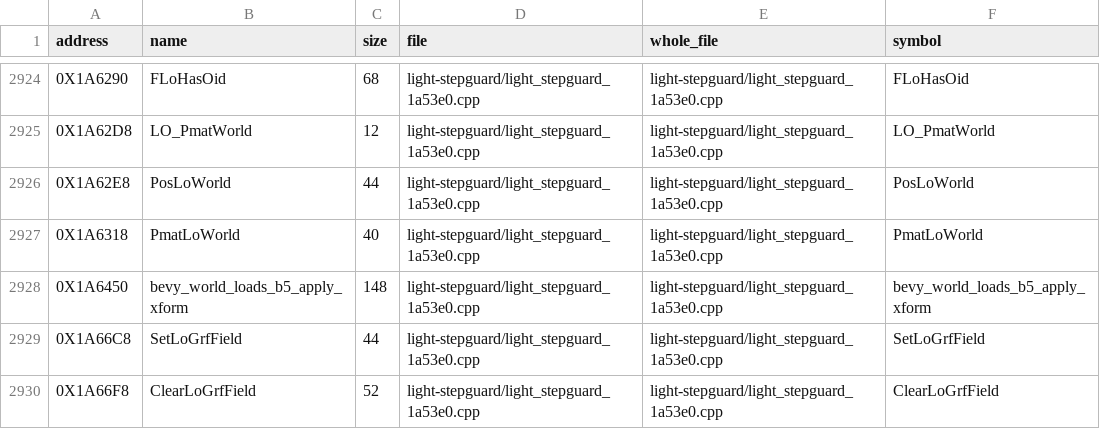
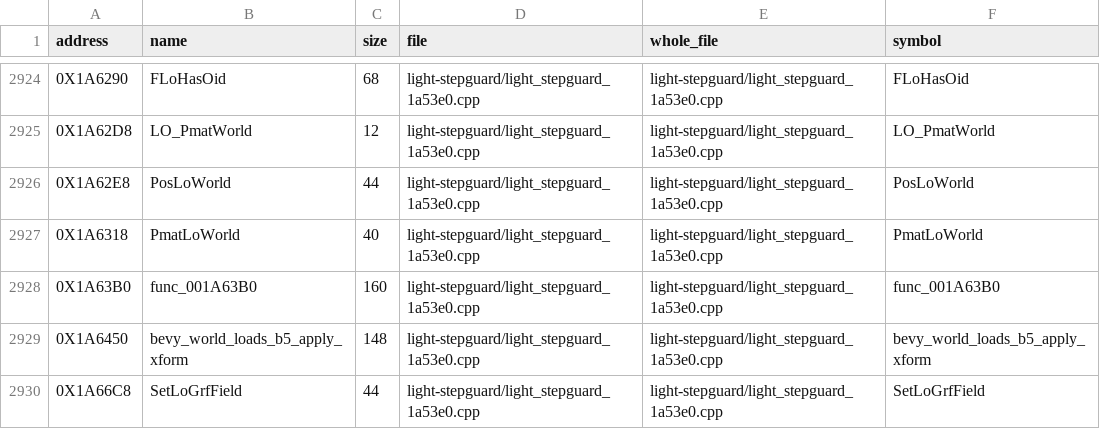
Before and after one commit to OpenThievius/sly2-decomp, a TSV file: src/MANIFEST.tsv, drawn as a sheet; only a part is shown, gaps mark what is left out; the shorter side is filled out with more unchanged rows.

Commit message:
feat(us): walls file, wave guard, func_001A63B0 match
Wave S9 sent 14 workers at near misses that config/matching/walls.tsv
and runs.log already marked as stuck: 0 matches by lever. This commit
makes the wall list the single place and enforces it.

- config/matching/walls.tsv: blocker_notes.tsv folded in; 151 rows with
  class, reason, evidence, unlock (what finding justifies a retry), and
  semantics and fpu for blockers. 84 rows of class exhausted come from
  scripts/matching/classify_walls.py (20 runs, 3 arms, no gain in 15).
- claim.py init skips walled functions; --unlock names the finding.
- AGENTS.md, queue-worker.md, matching.md: never attempt a walled
  function without an unlocking finding.
- tests: wall classes, unlock column, wall skip in the queue.
- func_001A63B0 (0x1A63B0) matches: lanes through
  LaneYInGeneralRegister and LaneZInGeneralRegister.
- S10 near misses adopted: CalculateEmitdvMatrix 41 to 6, PostJtLoad 11
  to 8, EmitTargetSparkles 45 to 43.
- The inline-accessor wording that took 0x15BFD8 from 33 to 6 does not
  transfer: 0x173D18 stays 2, 0x216750 goes 2 to 6 (noted in walls).

Verified: try.py 0x1A63B0 score 0; make elf PASS; make unit
UNIT=src/light-stepguard/light_stepguard_1a53e0.cpp 62 of 62 link;
make check PROGRESS=0 ok (367 tests). Matched code 73.57%, 5,600 of
6,063 functions.

```diff
--- a/src/MANIFEST.tsv
+++ b/src/MANIFEST.tsv
@@ -2927,2 +2927,3 @@ address	name	size	file	whole_file	symbol
 0X1A6318	PmatLoWorld	40	light-stepguard/light_stepguard_1a53e0.cpp	light-stepguard/light_stepguard_1a53e0.cpp	PmatLoWorld
+0X1A63B0	func_001A63B0	160	light-stepguard/light_stepguard_1a53e0.cpp	light-stepguard/light_stepguard_1a53e0.cpp	func_001A63B0
 0X1A6450	bevy_world_loads_b5_apply_xform	148	light-stepguard/light_stepguard_1a53e0.cpp	light-stepguard/light_stepguard_1a53e0.cpp	bevy_world_loads_b5_apply_xform
```
Also changed, not shown: config/eu/c_status.tsv, nonmatching/MANIFEST.tsv, 21 other files.
